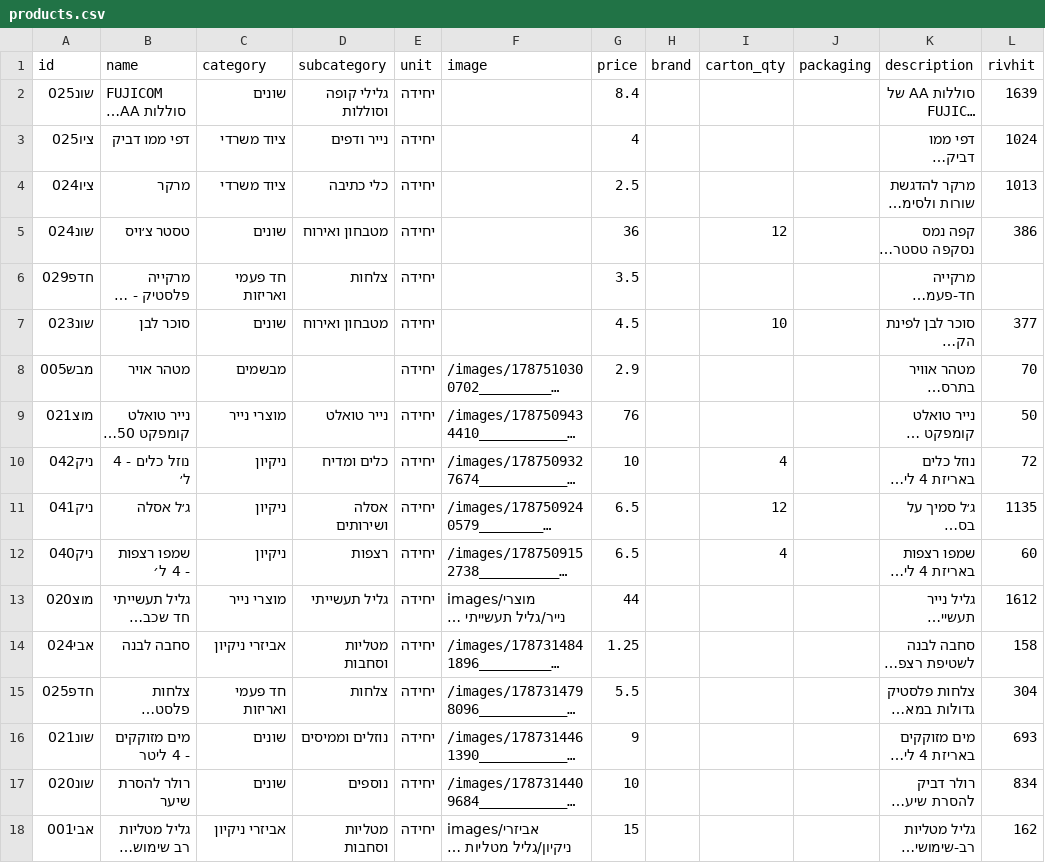
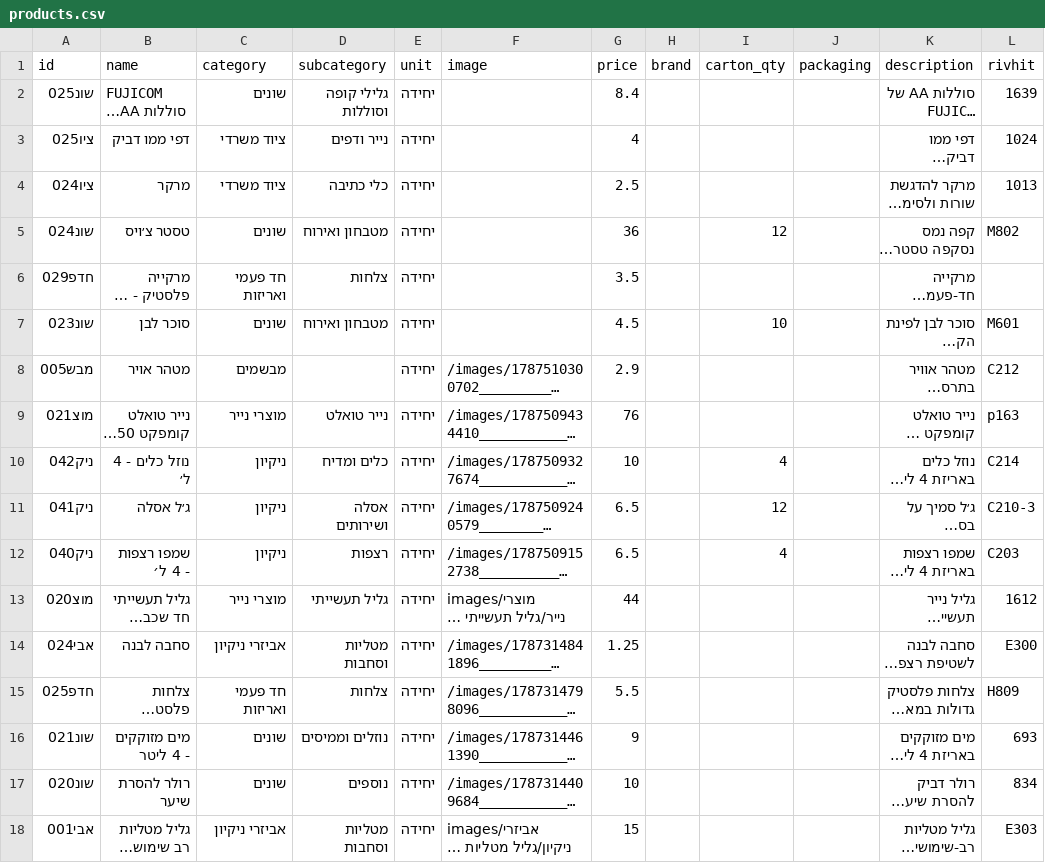
Before and after one commit to roeiaharoni4/aroan, a CSV file: data/products.csv, drawn as a sheet; only a part is shown; long unchanged cells end in …; the diff covers the shown part only; the diff names each change by its address in the sheet, - before the commit and + after, or states it on an @@ line.

```diff
--- a/data/products.csv
+++ b/data/products.csv
-L5 (rivhit): 386
+L5 (rivhit): M802
-L7 (rivhit): 377
+L7 (rivhit): M601
-L8 (rivhit): 70
+L8 (rivhit): C212
-L9 (rivhit): 50
+L9 (rivhit): p163
-L10 (rivhit): 72
+L10 (rivhit): C214
-L11 (rivhit): 1135
+L11 (rivhit): C210-3
-L12 (rivhit): 60
+L12 (rivhit): C203
-L14 (rivhit): 158
+L14 (rivhit): E300
-L15 (rivhit): 304
+L15 (rivhit): H809
-L18 (rivhit): 162
+L18 (rivhit): E303
```
Also changed, not shown: 68 edited cells elsewhere in this file, 5 other files.
